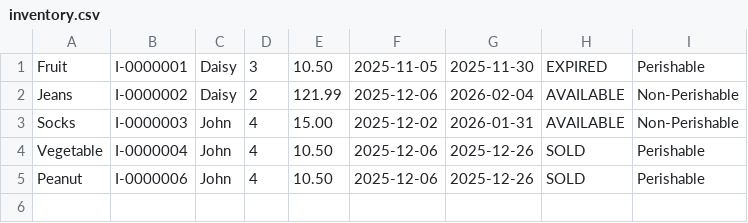
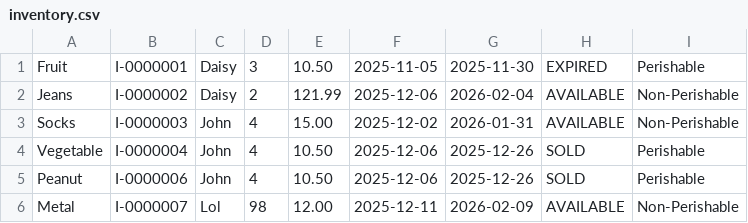
Before and after one commit to John-Arcel/Capstone-Consignment-System, a CSV file: Capstone/data/V-0000001/inventory.csv, drawn as a sheet.

```diff
--- a/Capstone/data/V-0000001/inventory.csv
+++ b/Capstone/data/V-0000001/inventory.csv
@@ -5 +5,2 @@ Vegetable,I-0000004,John,4,10.50,2025-12-06,2025-12-26,SOLD,Perishable
 Peanut,I-0000006,John,4,10.50,2025-12-06,2025-12-26,SOLD,Perishable
+Metal,I-0000007,Lol,98,12.00,2025-12-11,2026-02-09,AVAILABLE,Non-Perishable
```
Also changed, not shown: Capstone/data/V-0000001/transactions.csv, 5 other files.
